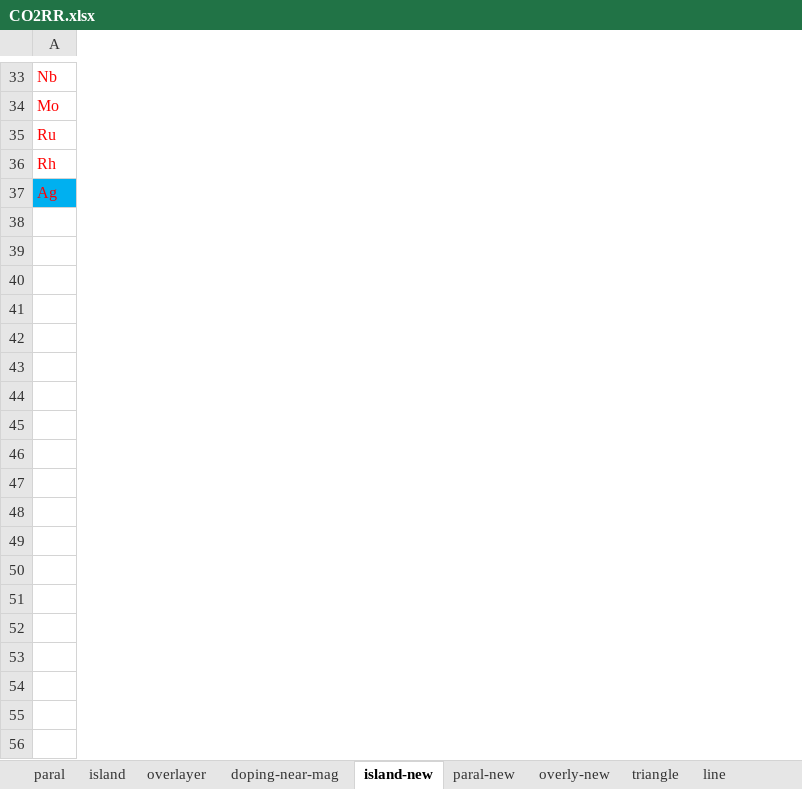
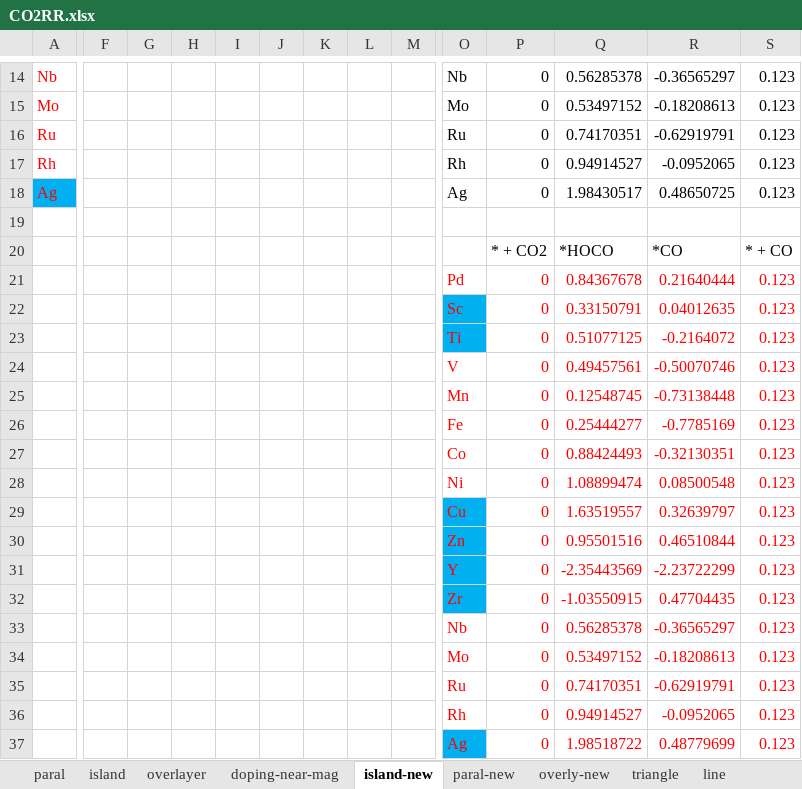
Before and after one commit to changzhiai/PlotPackage, an Excel workbook: plotpackage/data/CO2RR.xlsx, sheet island-new, drawn as a sheet; only a part is shown, gaps mark what is left out; values as stored, in another font and other column widths than the file's, no borders; rows hold the shown columns only; the diff covers the shown part only; the diff names each change by its address in the sheet, - before the commit and + after, or states it on an @@ line.

```diff
--- a/plotpackage/data/CO2RR.xlsx (sheet island-new)
+++ b/plotpackage/data/CO2RR.xlsx (sheet island-new)
+column F, empty
+column G, empty
+column H, empty
+column I, empty
+column J, empty
+column K, empty
+column L, empty
+column M, empty
+column O, rows 14-18: Nb | Mo | Ru | Rh | Ag
+column P, rows 14-18: all 0
+column Q, rows 14-18: 0.56285378 | 0.53497152 | 0.74170351 | 0.94914527 | 1.98430517
+column R, rows 14-18: -0.36565297 | -0.18208613 | -0.62919791 | -0.0952065 | 0.48650725
+column S, rows 14-18: all 0.123
+row 19: (empty)
+row 20:  |  |  |  |  |  |  |  |  |  | * + CO2 | *HOCO | *CO | * + CO
+row 21:  |  |  |  |  |  |  |  |  | Pd | 0 | 0.84367678 | 0.21640444 | 0.123
+row 22:  |  |  |  |  |  |  |  |  | Sc | 0 | 0.33150791 | 0.04012635 | 0.123
+row 23:  |  |  |  |  |  |  |  |  | Ti | 0 | 0.51077125 | -0.2164072 | 0.123
+row 24:  |  |  |  |  |  |  |  |  | V | 0 | 0.49457561 | -0.50070746 | 0.123
+row 25:  |  |  |  |  |  |  |  |  | Mn | 0 | 0.12548745 | -0.73138448 | 0.123
+row 26:  |  |  |  |  |  |  |  |  | Fe | 0 | 0.25444277 | -0.7785169 | 0.123
+row 27:  |  |  |  |  |  |  |  |  | Co | 0 | 0.88424493 | -0.32130351 | 0.123
+row 28:  |  |  |  |  |  |  |  |  | Ni | 0 | 1.08899474 | 0.08500548 | 0.123
+row 29:  |  |  |  |  |  |  |  |  | Cu | 0 | 1.63519557 | 0.32639797 | 0.123
+row 30:  |  |  |  |  |  |  |  |  | Zn | 0 | 0.95501516 | 0.46510844 | 0.123
+row 31:  |  |  |  |  |  |  |  |  | Y | 0 | -2.35443569 | -2.23722299 | 0.123
+row 32:  |  |  |  |  |  |  |  |  | Zr | 0 | -1.03550915 | 0.47704435 | 0.123
+row 33:  |  |  |  |  |  |  |  |  | Nb | 0 | 0.56285378 | -0.36565297 | 0.123
+row 34:  |  |  |  |  |  |  |  |  | Mo | 0 | 0.53497152 | -0.18208613 | 0.123
+row 35:  |  |  |  |  |  |  |  |  | Ru | 0 | 0.74170351 | -0.62919791 | 0.123
+row 36:  |  |  |  |  |  |  |  |  | Rh | 0 | 0.94914527 | -0.0952065 | 0.123
+row 37:  |  |  |  |  |  |  |  |  | Ag | 0 | 1.98518722 | 0.48779699 | 0.123
```
Also changed, not shown: 19 removed rows and 1 added column elsewhere in this sheet, sheet overly-new, sheet paral-new, 7 other files.
